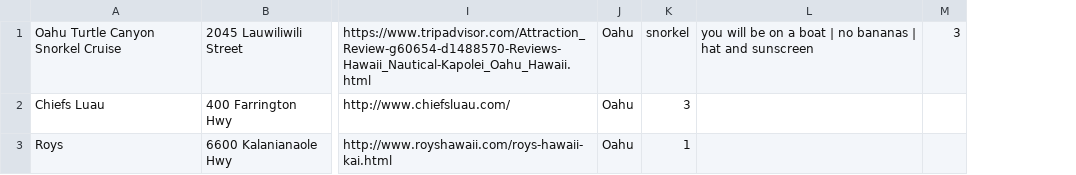
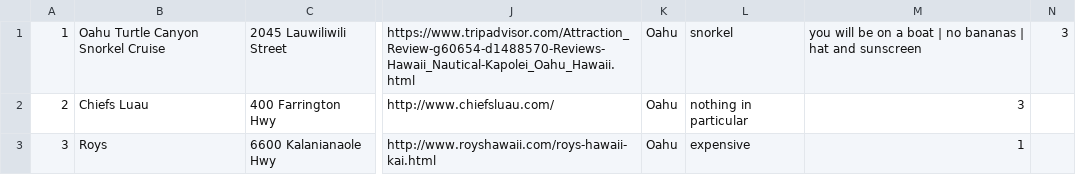
Before and after one commit to MAWHConciergeAPP/MAWH, a CSV file: db/activitiesSeed.csv, drawn as a sheet; only a part is shown, gaps mark what is left out; removed rows and columns are numbered as before the commit, all else as after; the diff names each change by its address in the sheet, - before the commit and + after, or states it on an @@ line.

```diff
--- a/db/activitiesSeed.csv
+++ b/db/activitiesSeed.csv
+column A, rows 1-3: 1 | 2 | 3
-column K, rows 1-3: snorkel | 3 | 1
+column L, rows 1-3: snorkel | nothing in particular | expensive
-M2: (empty)
+M2: 3
-M3: (empty)
+M3: 1
```
Also changed, not shown: 1 other file.
